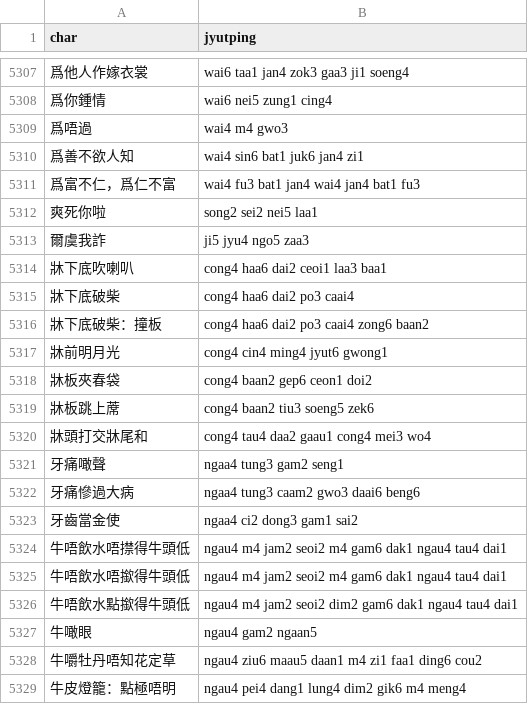
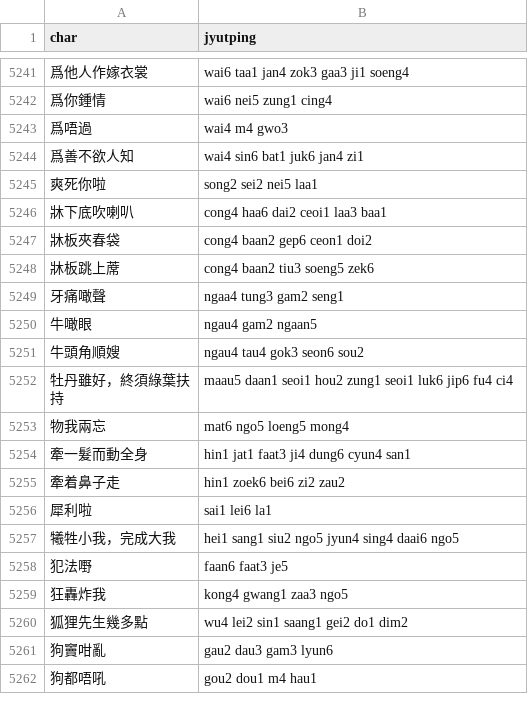
Before and after one commit to CanCLID/rime-cantonese-upstream, a CSV file: phrase_fragment.csv, drawn as a sheet; only a part is shown, gaps mark what is left out; the shorter side is filled out with more unchanged rows; the diff covers the shown part only.

```diff
--- a/phrase_fragment.csv
+++ b/phrase_fragment.csv
@@ -5310,20 +5244,7 @@ char,jyutping
 爲善不欲人知,wai4 sin6 bat1 juk6 jan4 zi1
-爲富不仁，爲仁不富,wai4 fu3 bat1 jan4 wai4 jan4 bat1 fu3
 爽死你啦,song2 sei2 nei5 laa1
-爾虞我詐,ji5 jyu4 ngo5 zaa3
 牀下底吹喇叭,cong4 haa6 dai2 ceoi1 laa3 baa1
-牀下底破柴,cong4 haa6 dai2 po3 caai4
-牀下底破柴：撞板,cong4 haa6 dai2 po3 caai4 zong6 baan2
-牀前明月光,cong4 cin4 ming4 jyut6 gwong1
 牀板夾春袋,cong4 baan2 gep6 ceon1 doi2
 牀板跳上蓆,cong4 baan2 tiu3 soeng5 zek6
-牀頭打交牀尾和,cong4 tau4 daa2 gaau1 cong4 mei3 wo4
 牙痛噉聲,ngaa4 tung3 gam2 seng1
-牙痛慘過大病,ngaa4 tung3 caam2 gwo3 daai6 beng6
-牙齒當金使,ngaa4 ci2 dong3 gam1 sai2
-牛唔飲水唔㩒得牛頭低,ngau4 m4 jam2 seoi2 m4 gam6 dak1 ngau4 tau4 dai1
-牛唔飲水唔撳得牛頭低,ngau4 m4 jam2 seoi2 m4 gam6 dak1 ngau4 tau4 dai1
-牛唔飲水點撳得牛頭低,ngau4 m4 jam2 seoi2 dim2 gam6 dak1 ngau4 tau4 dai1
 牛噉眼,ngau4 gam2 ngaan5
-牛嚼牡丹唔知花定草,ngau4 ziu6 maau5 daan1 m4 zi1 faa1 ding6 cou2
-牛皮燈籠：點極唔明,ngau4 pei4 dang1 lung4 dim2 gik6 m4 meng4
```
Also changed, not shown: 81 removed rows elsewhere in this file, fixed_expressions.csv.
